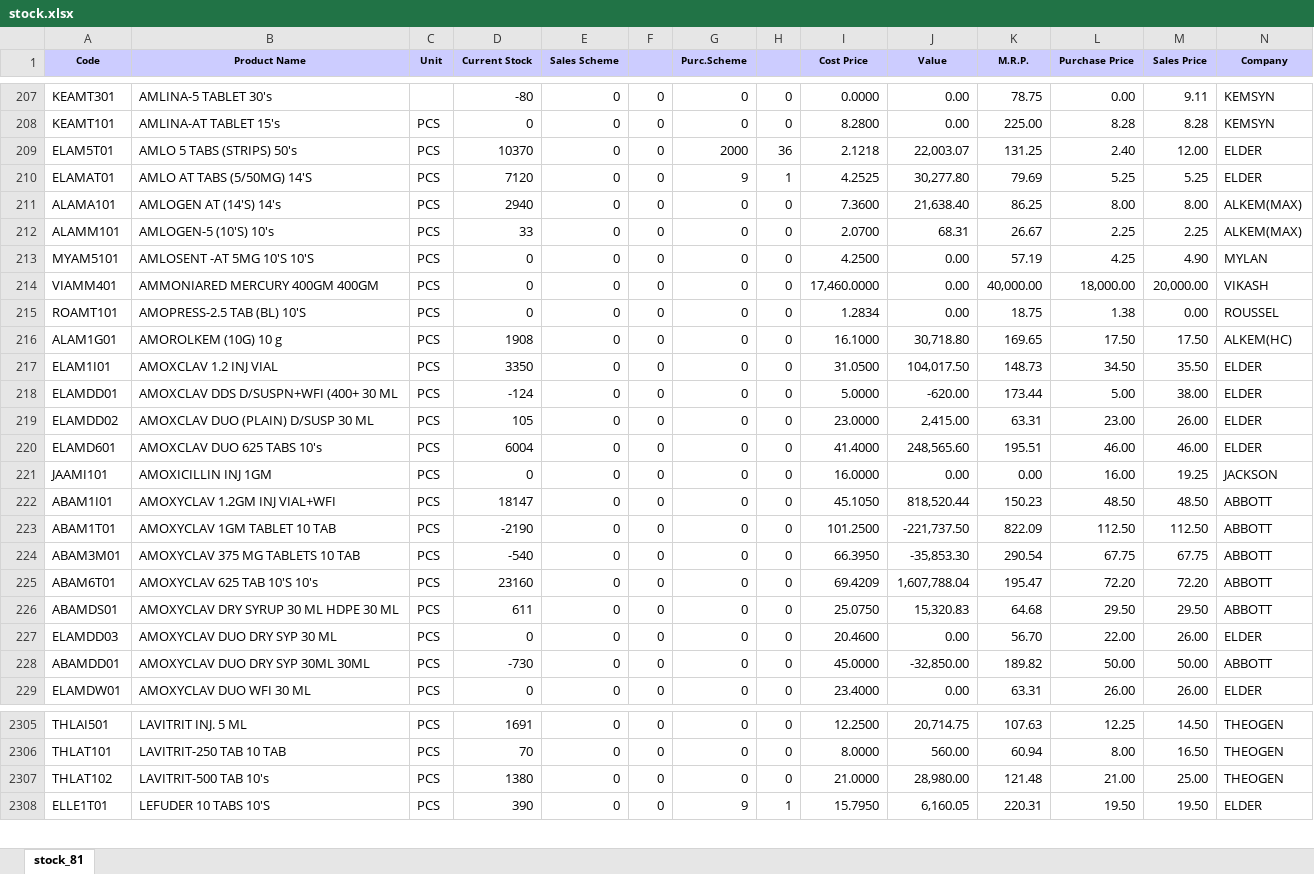
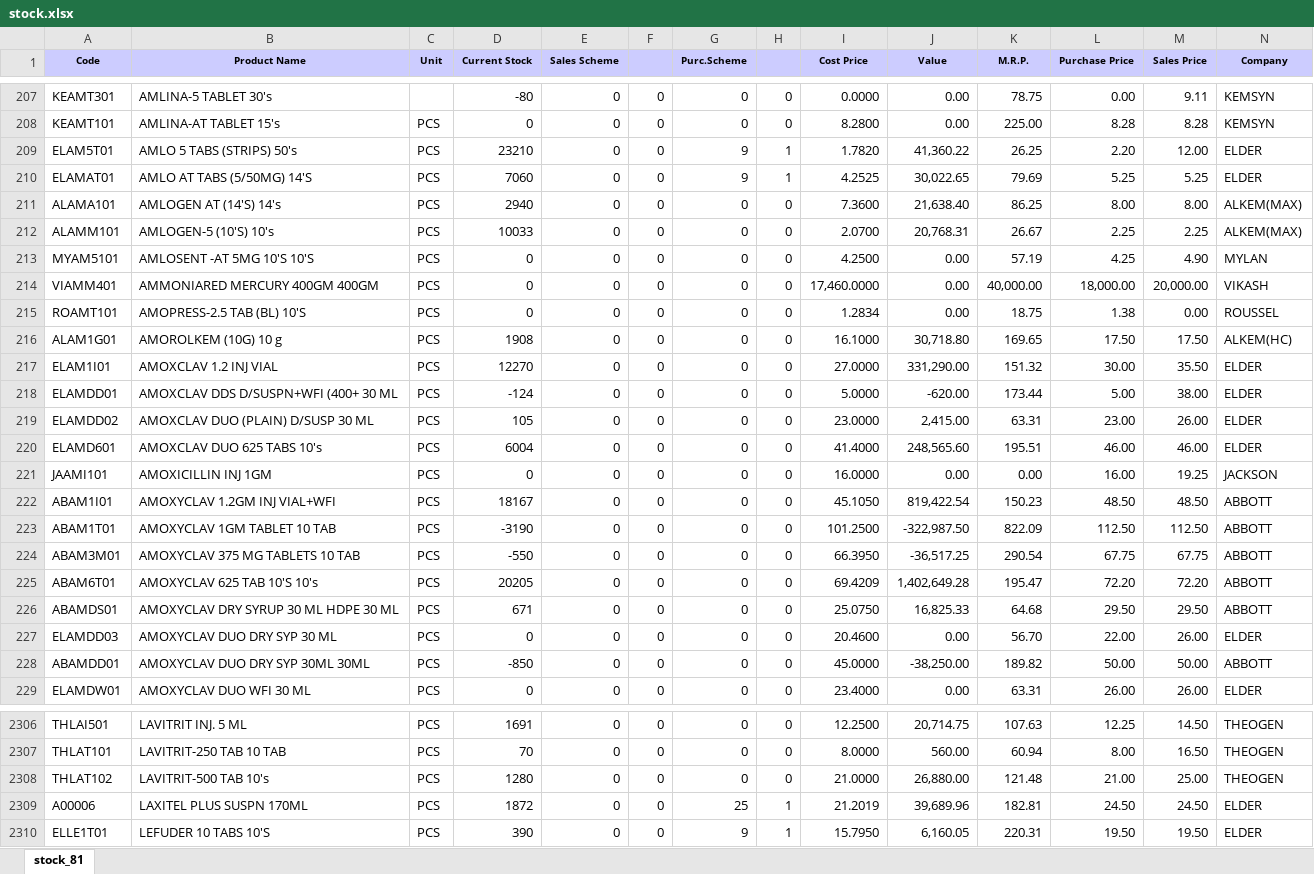
Before and after one commit to ishwarpharma/ishwarone, an Excel workbook: stock.xlsx, sheet stock_81, drawn as a sheet; only a part is shown, gaps mark what is left out; values as stored, in another font and other column widths than the file's, no borders; addresses are those after the commit; rows hold the shown columns only; the diff covers the shown part only; the diff names each change by its address in the sheet, - before the commit and + after, or states it on an @@ line.

Commit message:
Add files via upload

```diff
--- a/stock.xlsx (sheet stock_81)
+++ b/stock.xlsx (sheet stock_81)
-D209 (Current Stock): 10370
+D209 (Current Stock): 23210
-G209 (Purc.Scheme): 2000
+G209 (Purc.Scheme): 9
-H209: 36
+H209: 1
-I209 (Cost Price): 2.1218
+I209 (Cost Price): 1.7820
-J209 (Value): 22,003.07
+J209 (Value): 41,360.22
-K209 (M.R.P.): 131.25
+K209 (M.R.P.): 26.25
-L209 (Purchase Price): 2.40
+L209 (Purchase Price): 2.20
-D210 (Current Stock): 7120
+D210 (Current Stock): 7060
-J210 (Value): 30,277.80
+J210 (Value): 30,022.65
-D212 (Current Stock): 33
+D212 (Current Stock): 10033
-J212 (Value): 68.31
+J212 (Value): 20,768.31
-D217 (Current Stock): 3350
+D217 (Current Stock): 12270
-I217 (Cost Price): 31.0500
+I217 (Cost Price): 27.0000
-J217 (Value): 104,017.50
+J217 (Value): 331,290.00
-K217 (M.R.P.): 148.73
+K217 (M.R.P.): 151.32
-L217 (Purchase Price): 34.50
+L217 (Purchase Price): 30.00
-D222 (Current Stock): 18147
+D222 (Current Stock): 18167
-J222 (Value): 818,520.44
+J222 (Value): 819,422.54
-D223 (Current Stock): -2190
+D223 (Current Stock): -3190
-J223 (Value): -221,737.50
+J223 (Value): -322,987.50
-D224 (Current Stock): -540
+D224 (Current Stock): -550
-J224 (Value): -35,853.30
+J224 (Value): -36,517.25
-D225 (Current Stock): 23160
+D225 (Current Stock): 20205
-J225 (Value): 1,607,788.04
+J225 (Value): 1,402,649.28
-D226 (Current Stock): 611
+D226 (Current Stock): 671
-J226 (Value): 15,320.83
+J226 (Value): 16,825.33
-D228 (Current Stock): -730
+D228 (Current Stock): -850
-J228 (Value): -32,850.00
+J228 (Value): -38,250.00
-D2308 (Current Stock): 1380
+D2308 (Current Stock): 1280
-J2308 (Value): 28,980.00
+J2308 (Value): 26,880.00
+row 2309: A00006 | LAXITEL PLUS SUSPN 170ML | PCS | 1872 | 0 | 0 | 25 | 1 | 21.2019 | 39,689.96 | 182.81 | 24.50 | 24.50 | ELDER
```
Also changed, not shown: 5 added rows and 1257 edited cells elsewhere in this sheet.
